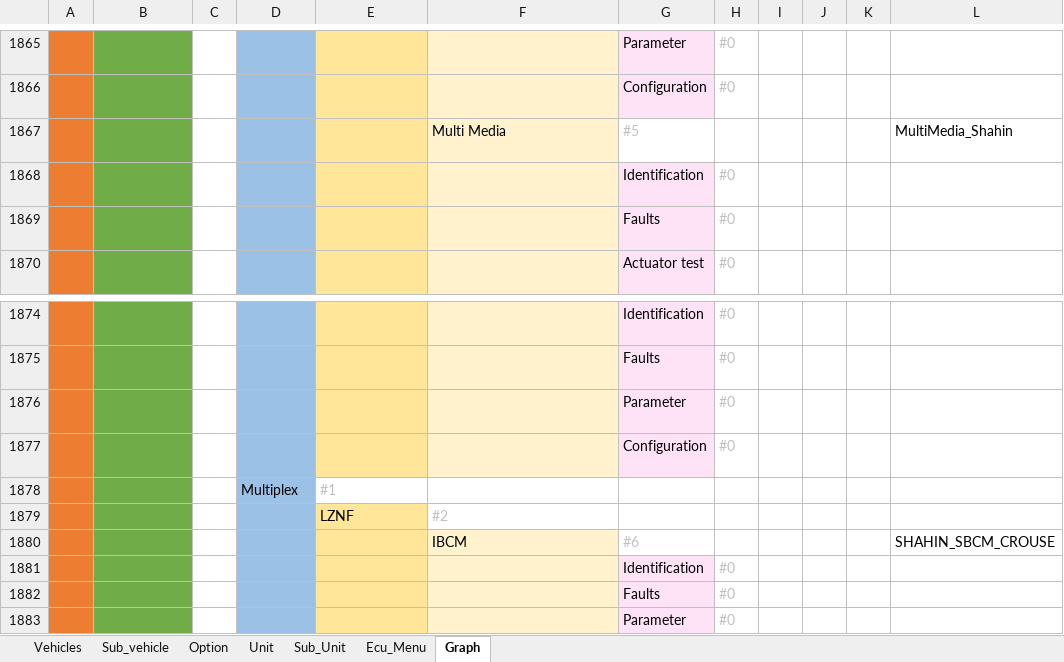
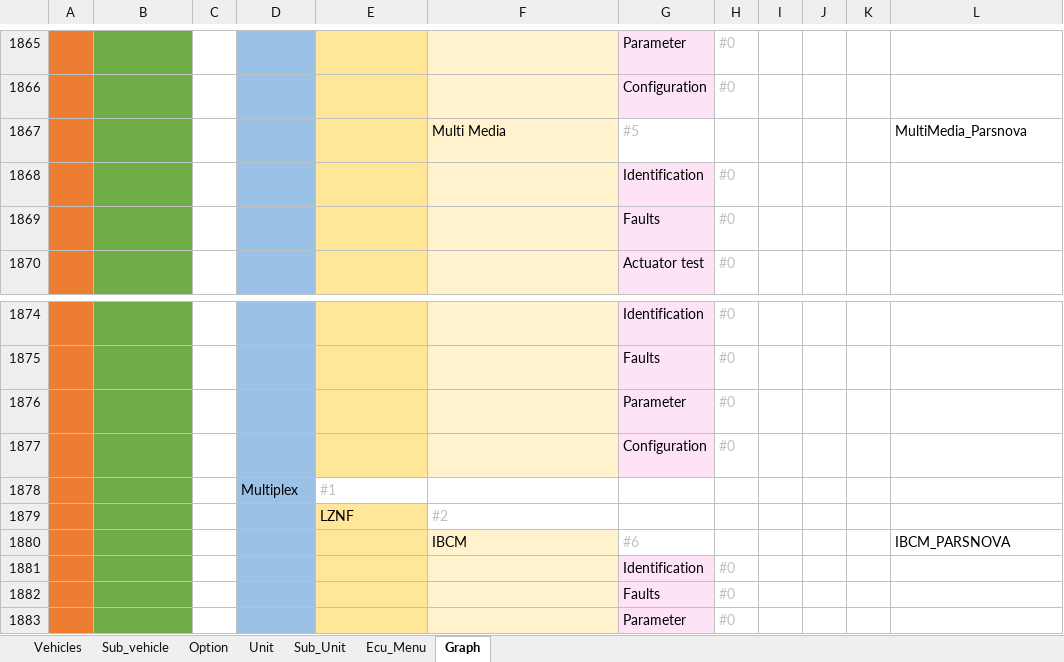
Before and after one commit to workrezvanian-netizen/DiagExcelFiles, an Excel workbook: Diag_Menu/02_Saipa.xlsm, sheet Graph, drawn as a sheet; only a part is shown, gaps mark what is left out; values as stored, in another font and other column widths than the file's, no borders; the diff names each change by its address in the sheet, - before the commit and + after, or states it on an @@ line.

```diff
--- a/Diag_Menu/02_Saipa.xlsm (sheet Graph)
+++ b/Diag_Menu/02_Saipa.xlsm (sheet Graph)
-L1867: MultiMedia_Shahin
+L1867: MultiMedia_Parsnova
-L1880: SHAHIN_SBCM_CROUSE
+L1880: IBCM_PARSNOVA
```
Also changed, not shown: sheet Ecu_Menu.
